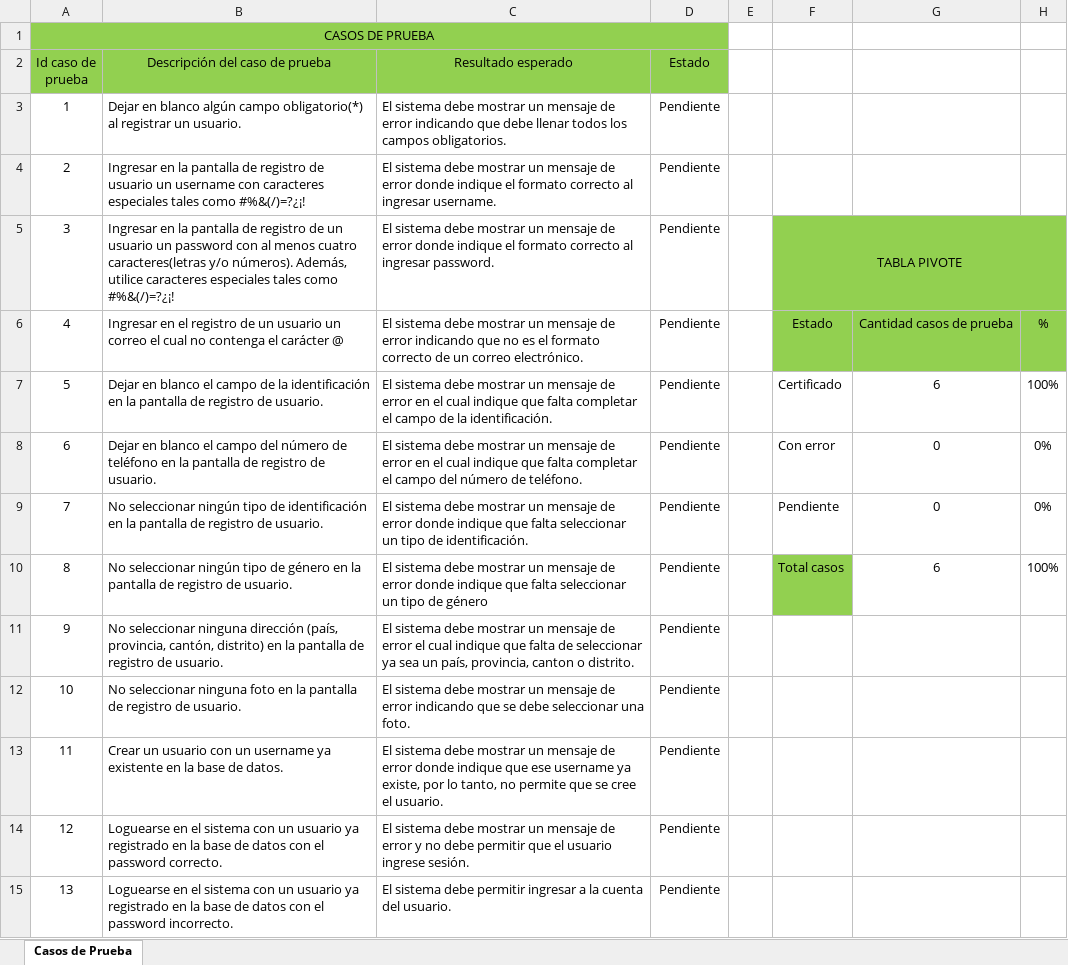
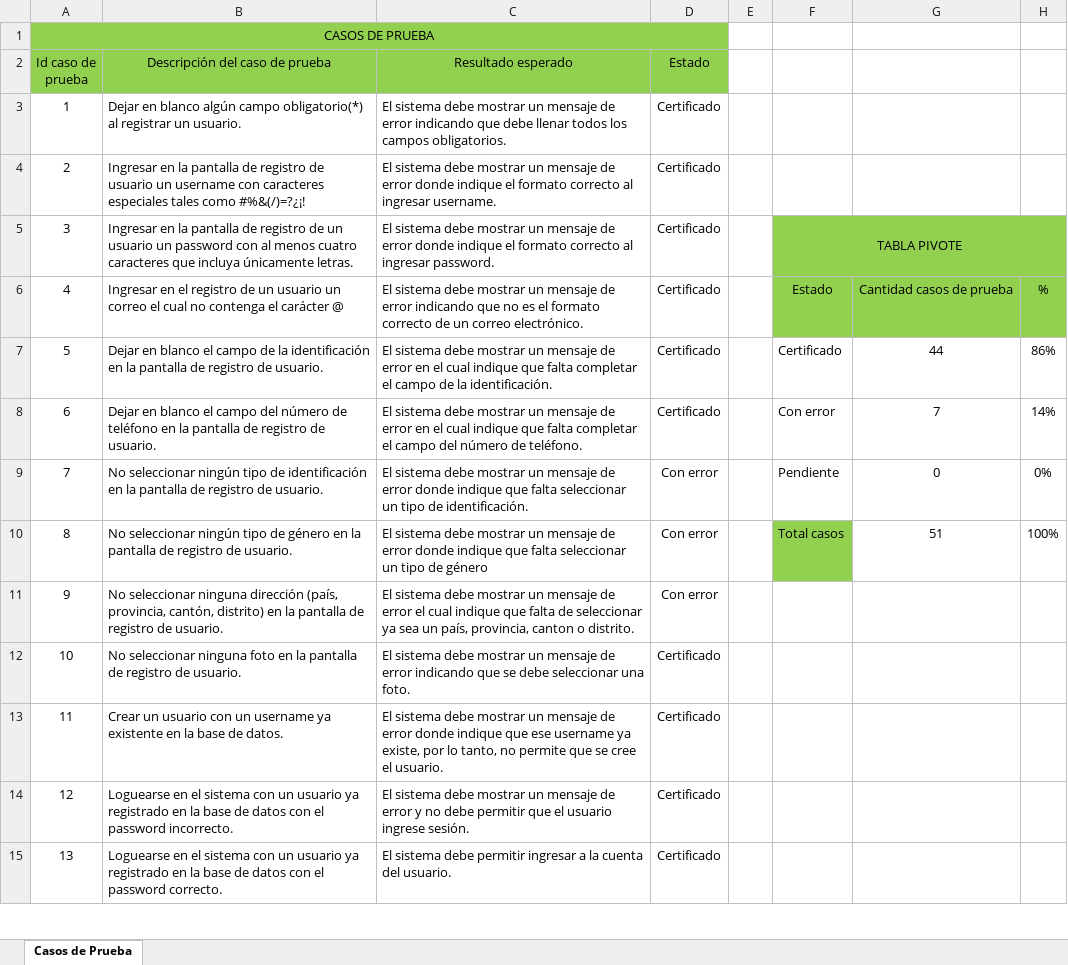
Before and after one commit to aleedca/ProyectoBases1, an Excel workbook: Casos_de_Prueba.xlsx, sheet Casos de Prueba, drawn as a sheet; only a part is shown; values as stored, in another font and other column widths than the file's, no borders; the diff covers the shown part only; the diff names each change by its address in the sheet, - before the commit and + after, or states it on an @@ line.

Commit message:
Update Casos_de_Prueba.xlsx

```diff
--- a/Casos_de_Prueba.xlsx (sheet Casos de Prueba)
+++ b/Casos_de_Prueba.xlsx (sheet Casos de Prueba)
-D3:D8 (Estado): Pendiente
+D3:D8 (Estado): Certificado
-B5 (Descripción del caso de prueba): …menos cuatro caracteres(letras y/o números). Además, utilice caracteres especiales tales como #%&(/)=?¿¡!
+B5 (Descripción del caso de prueba): …menos cuatro caracteres que incluya únicamente letras.
-G7: 6
+G7: 44
-H7: 100%
+H7: 86%
-G8: 0
+G8: 7
-H8: 0%
+H8: 14%
-D9:D11 (Estado): Pendiente
+D9:D11 (Estado): Con error
-G10: 6
+G10: 51
-D12:D15 (Estado): Pendiente
+D12:D15 (Estado): Certificado
-B14 (Descripción del caso de prueba): …el password correcto.
+B14 (Descripción del caso de prueba): …el password incorrecto.
-B15 (Descripción del caso de prueba): …el password incorrecto.
+B15 (Descripción del caso de prueba): …el password correcto.
```
Also changed, not shown: 38 edited cells elsewhere in this sheet.
